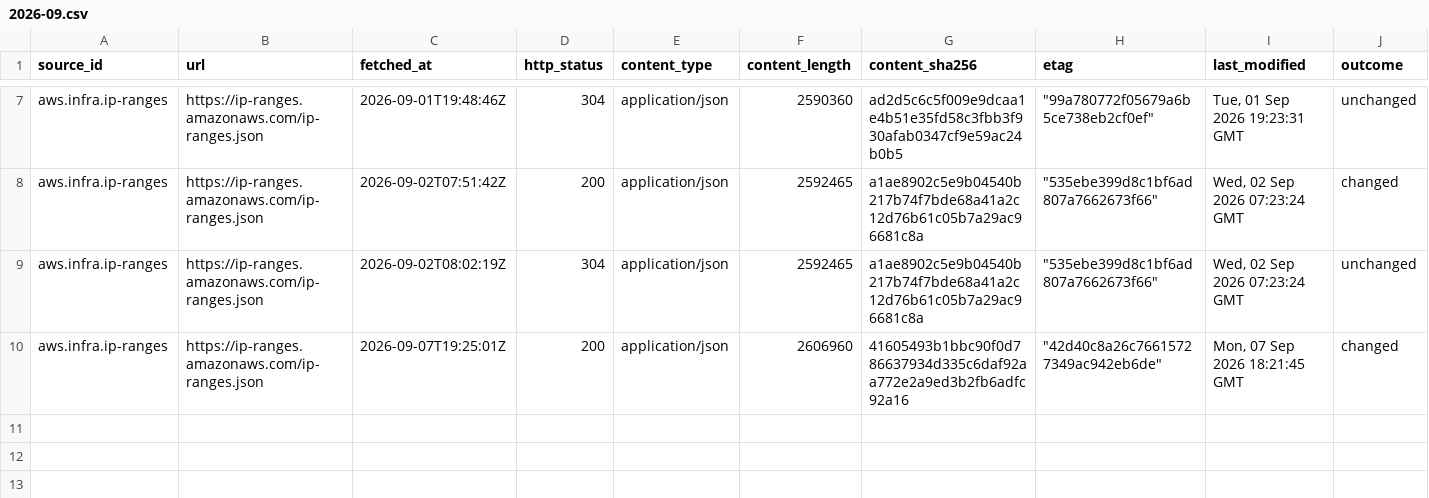
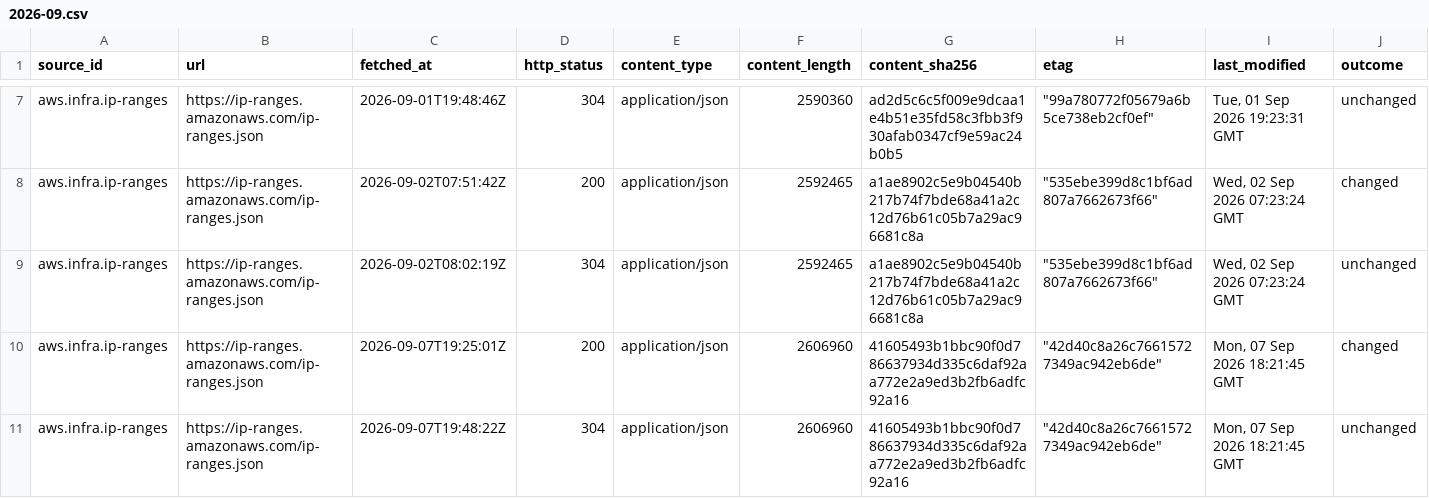
Before and after one commit to q3dresearch/wss-cloud-footprint, a CSV file: manifest/aws.infra.ip-ranges/2026-09.csv, drawn as a sheet; only a part is shown, gaps mark what is left out; rows hold the shown columns only; the diff names each change by its address in the sheet, - before the commit and + after, or states it on an @@ line.

```diff
--- a/manifest/aws.infra.ip-ranges/2026-09.csv
+++ b/manifest/aws.infra.ip-ranges/2026-09.csv
+row 11: aws.infra.ip-ranges | https://ip-ranges.amazonaws.com/ip-ranges.json | 2026-09-07T19:48:22Z | 304 | application/json | 2606960 | 41605493b1bbc90f0d786637934d335c6daf92aa772e2a9ed3b2fb6adfc92a16 | "42d40c8a26c76615727349ac942eb6de" | Mon, 07 Sep 2026 18:21:45 GMT | unchanged
```
Also changed, not shown: manifest/aws.services.regional/2026-09.csv, manifest/peeringdb.exchanges.directory/2026-09.csv, 5 other files.
